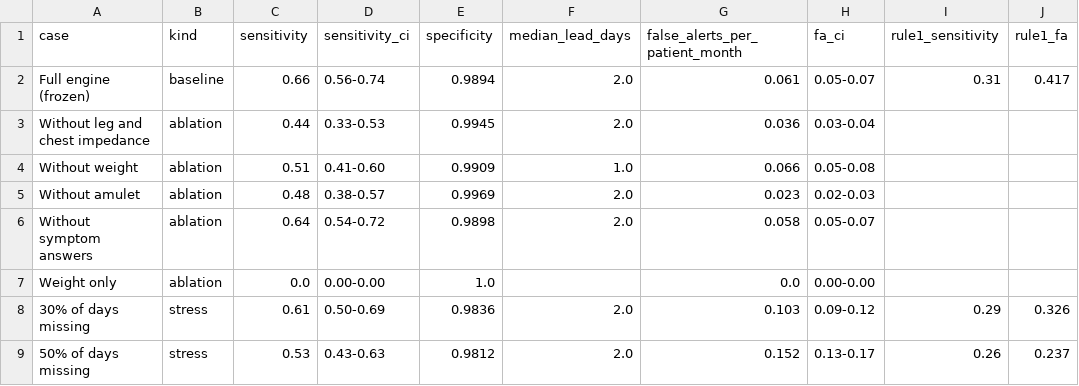
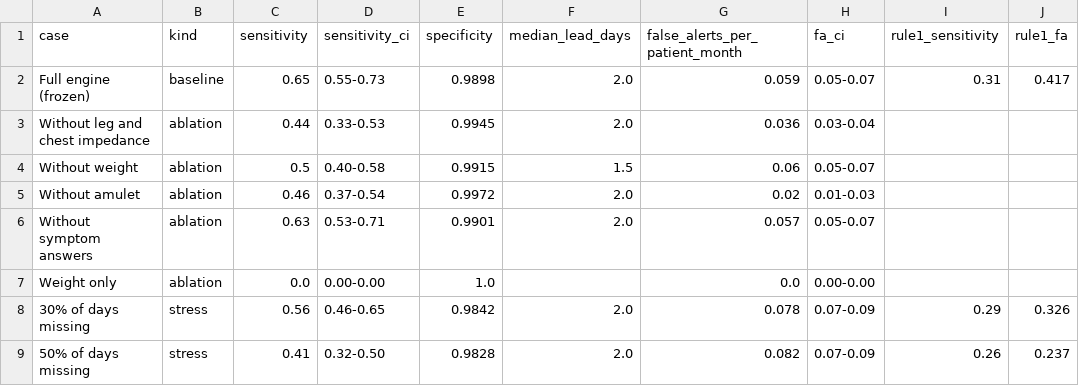
Before and after one commit to aadityaa0523/HridayMitra, a CSV file: reports/stress_and_ablation.csv, drawn as a sheet; only a part is shown; the diff covers the shown part only; the diff names each change by its address in the sheet, - before the commit and + after, or states it on an @@ line.

```diff
--- a/reports/stress_and_ablation.csv
+++ b/reports/stress_and_ablation.csv
-C2 (sensitivity): 0.66
+C2 (sensitivity): 0.65
-D2 (sensitivity_ci): 0.56-0.74
+D2 (sensitivity_ci): 0.55-0.73
-E2 (specificity): 0.9894
+E2 (specificity): 0.9898
-G2 (false_alerts_per_patient_month): 0.061
+G2 (false_alerts_per_patient_month): 0.059
-C4 (sensitivity): 0.51
+C4 (sensitivity): 0.5
-D4 (sensitivity_ci): 0.41-0.60
+D4 (sensitivity_ci): 0.40-0.58
-E4 (specificity): 0.9909
+E4 (specificity): 0.9915
-F4 (median_lead_days): 1.0
+F4 (median_lead_days): 1.5
-G4 (false_alerts_per_patient_month): 0.066
+G4 (false_alerts_per_patient_month): 0.06
-H4 (fa_ci): 0.05-0.08
+H4 (fa_ci): 0.05-0.07
-C5 (sensitivity): 0.48
+C5 (sensitivity): 0.46
-D5 (sensitivity_ci): 0.38-0.57
+D5 (sensitivity_ci): 0.37-0.54
-E5 (specificity): 0.9969
+E5 (specificity): 0.9972
-G5 (false_alerts_per_patient_month): 0.023
+G5 (false_alerts_per_patient_month): 0.02
-H5 (fa_ci): 0.02-0.03
+H5 (fa_ci): 0.01-0.03
-C6 (sensitivity): 0.64
+C6 (sensitivity): 0.63
-D6 (sensitivity_ci): 0.54-0.72
+D6 (sensitivity_ci): 0.53-0.71
-E6 (specificity): 0.9898
+E6 (specificity): 0.9901
-G6 (false_alerts_per_patient_month): 0.058
+G6 (false_alerts_per_patient_month): 0.057
-C8 (sensitivity): 0.61
+C8 (sensitivity): 0.56
-D8 (sensitivity_ci): 0.50-0.69
+D8 (sensitivity_ci): 0.46-0.65
-E8 (specificity): 0.9836
+E8 (specificity): 0.9842
-G8 (false_alerts_per_patient_month): 0.103
+G8 (false_alerts_per_patient_month): 0.078
-H8 (fa_ci): 0.09-0.12
+H8 (fa_ci): 0.07-0.09
-C9 (sensitivity): 0.53
+C9 (sensitivity): 0.41
-D9 (sensitivity_ci): 0.43-0.63
+D9 (sensitivity_ci): 0.32-0.50
-E9 (specificity): 0.9812
+E9 (specificity): 0.9828
-G9 (false_alerts_per_patient_month): 0.152
+G9 (false_alerts_per_patient_month): 0.082
-H9 (fa_ci): 0.13-0.17
+H9 (fa_ci): 0.07-0.09
```
Also changed, not shown: 32 edited cells elsewhere in this file, reports/assumption_sensitivity.csv, reports/careloop_results.csv, 51 other files.
